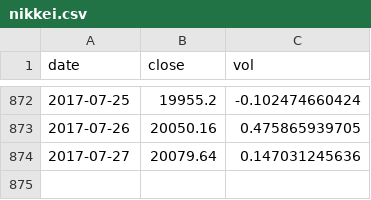
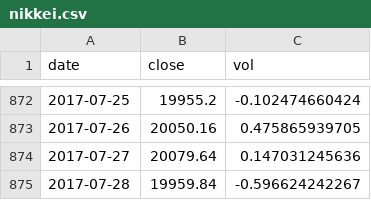
Before and after one commit to aarongilman/Python, a CSV file: Japan/data/nikkei.csv, drawn as a sheet; only a part is shown, gaps mark what is left out.

```diff
--- a/Japan/data/nikkei.csv
+++ b/Japan/data/nikkei.csv
@@ -874 +874,2 @@ date,close,vol
 2017-07-27,20079.64,0.147031245636
+2017-07-28,19959.84,-0.596624242267
```
Also changed, not shown: Macro_Dash/data/gdp_comp.csv, 11 other files.
